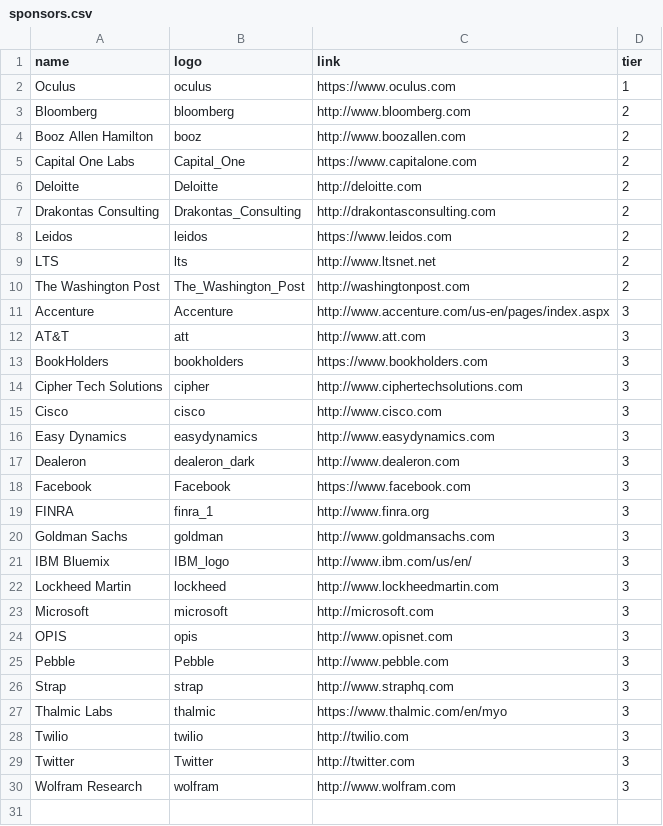
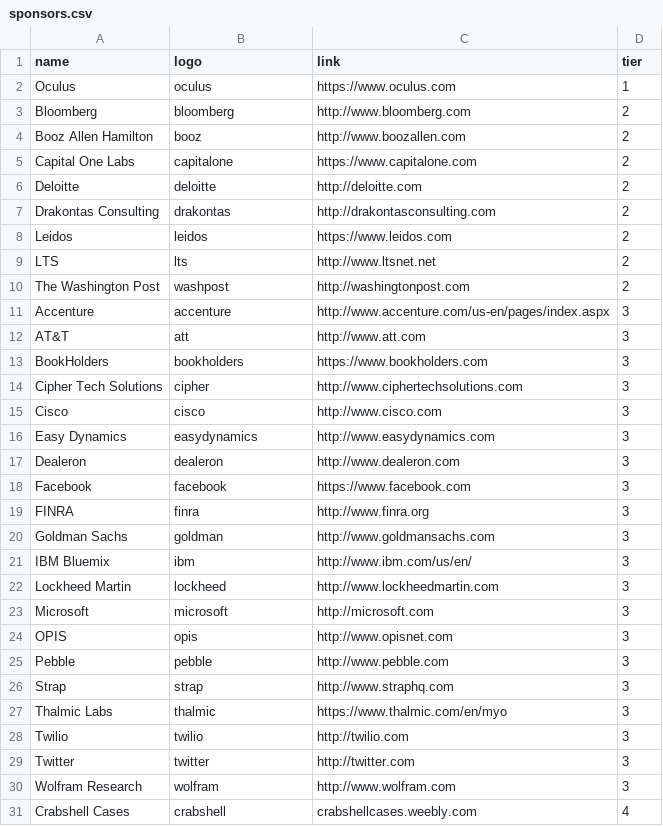
Before and after one commit to bitcamp/bitcamp-site-2015, a CSV file: _data/sponsors.csv, drawn as a sheet.

```diff
--- a/_data/sponsors.csv
+++ b/_data/sponsors.csv
@@ -4,9 +4,9 @@ Bloomberg,bloomberg,http://www.bloomberg.com,2
 Booz Allen Hamilton,booz,http://www.boozallen.com,2
-Capital One Labs,Capital_One,https://www.capitalone.com,2
-Deloitte,Deloitte,http://deloitte.com,2
-Drakontas Consulting,Drakontas_Consulting,http://drakontasconsulting.com,2
+Capital One Labs,capitalone,https://www.capitalone.com,2
+Deloitte,deloitte,http://deloitte.com,2
+Drakontas Consulting,drakontas,http://drakontasconsulting.com,2
 Leidos,leidos,https://www.leidos.com,2
 LTS,lts,http://www.ltsnet.net,2
-The Washington Post,The_Washington_Post,http://washingtonpost.com,2
-Accenture,Accenture,http://www.accenture.com/us-en/pages/index.aspx,3
+The Washington Post,washpost,http://washingtonpost.com,2
+Accenture,accenture,http://www.accenture.com/us-en/pages/index.aspx,3
 AT&T,att,http://www.att.com,3
@@ -16,7 +16,7 @@ Cisco,cisco,http://www.cisco.com,3
 Easy Dynamics,easydynamics,http://www.easydynamics.com,3
-Dealeron,dealeron_dark,http://www.dealeron.com,3
-Facebook,Facebook,https://www.facebook.com,3
-FINRA,finra_1,http://www.finra.org,3
+Dealeron,dealeron,http://www.dealeron.com,3
+Facebook,facebook,https://www.facebook.com,3
+FINRA,finra,http://www.finra.org,3
 Goldman Sachs,goldman,http://www.goldmansachs.com,3
-IBM Bluemix,IBM_logo,http://www.ibm.com/us/en/,3
+IBM Bluemix,ibm,http://www.ibm.com/us/en/,3
 Lockheed Martin,lockheed,http://www.lockheedmartin.com,3
@@ -24,3 +24,3 @@ Microsoft,microsoft,http://microsoft.com,3
 OPIS,opis,http://www.opisnet.com,3
-Pebble,Pebble,http://www.pebble.com,3
+Pebble,pebble,http://www.pebble.com,3
 Strap,strap,http://www.straphq.com,3
@@ -28,3 +28,4 @@ Thalmic Labs,thalmic,https://www.thalmic.com/en/myo,3
 Twilio,twilio,http://twilio.com,3
-Twitter,Twitter,http://twitter.com,3
+Twitter,twitter,http://twitter.com,3
 Wolfram Research,wolfram,http://www.wolfram.com,3
+Crabshell Cases,crabshell,crabshellcases.weebly.com,4
```
Also changed, not shown: _data/partners.csv, 21 other files.
